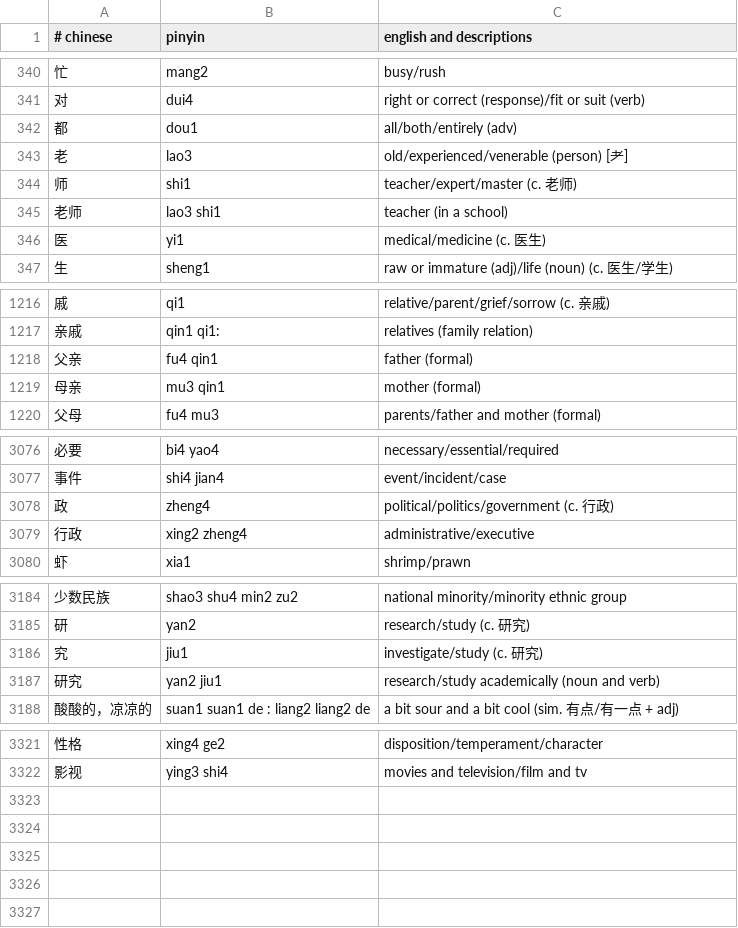
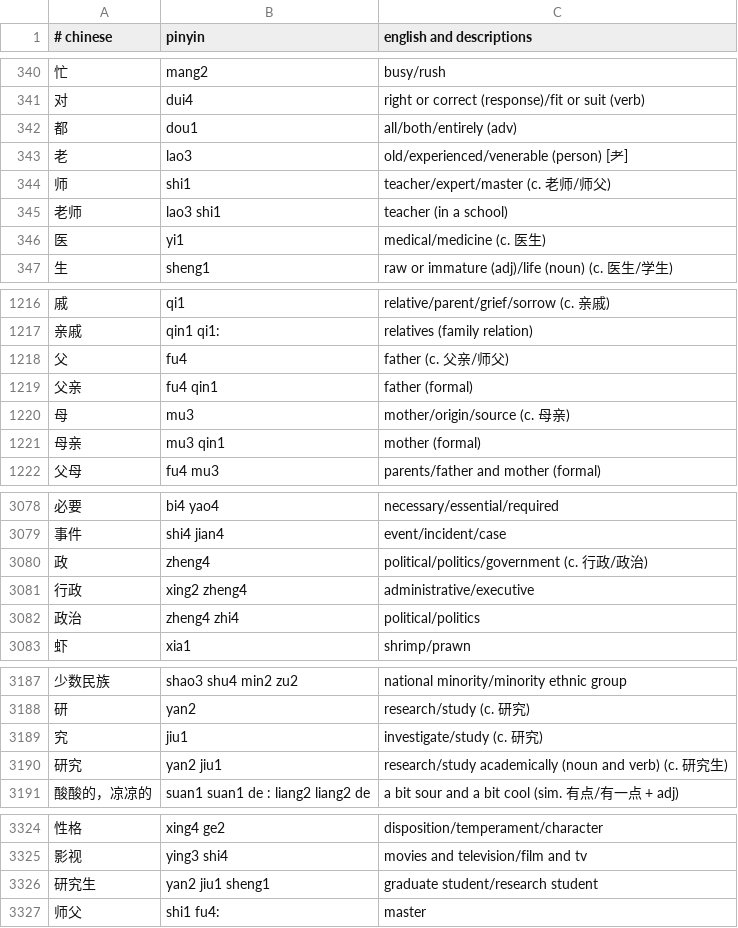
Before and after one commit to nickrusso42518/zhong, a CSV file: inputs/default.csv, drawn as a sheet; only a part is shown, gaps mark what is left out.

Commit message:
words [ci skip]

```diff
--- a/inputs/default.csv
+++ b/inputs/default.csv
@@ -343,3 +343,3 @@
 老,lao3,old/experienced/venerable (person) [耂]
-师,shi1,teacher/expert/master (c. 老师)
+师,shi1,teacher/expert/master (c. 老师/师父)
 老师,lao3 shi1,teacher (in a school)
@@ -1217,3 +1217,5 @@
 亲戚,qin1 qi1:,relatives (family relation)
+父,fu4,father (c. 父亲/师父)
 父亲,fu4 qin1,father (formal)
+母,mu3,mother/origin/source (c. 母亲)
 母亲,mu3 qin1,mother (formal)
@@ -3077,4 +3079,5 @@
 事件,shi4 jian4,event/incident/case
-政,zheng4,political/politics/government (c. 行政)
+政,zheng4,political/politics/government (c. 行政/政治)
 行政,xing2 zheng4,administrative/executive
+政治,zheng4 zhi4,political/politics
 虾,xia1,shrimp/prawn
@@ -3186,3 +3189,3 @@
 究,jiu1,investigate/study (c. 研究)
-研究,yan2 jiu1,research/study academically (noun and verb)
+研究,yan2 jiu1,research/study academically (noun and verb) (c. 研究生)
 酸酸的，凉凉的,suan1 suan1 de : liang2 liang2 de,a bit sour and a bit cool (sim. 有点/有一点 + adj)
@@ -3322 +3325,3 @@
 影视,ying3 shi4,movies and television/film and tv
+研究生,yan2 jiu1 sheng1,graduate student/research student
+师父,shi1 fu4:,master
```
